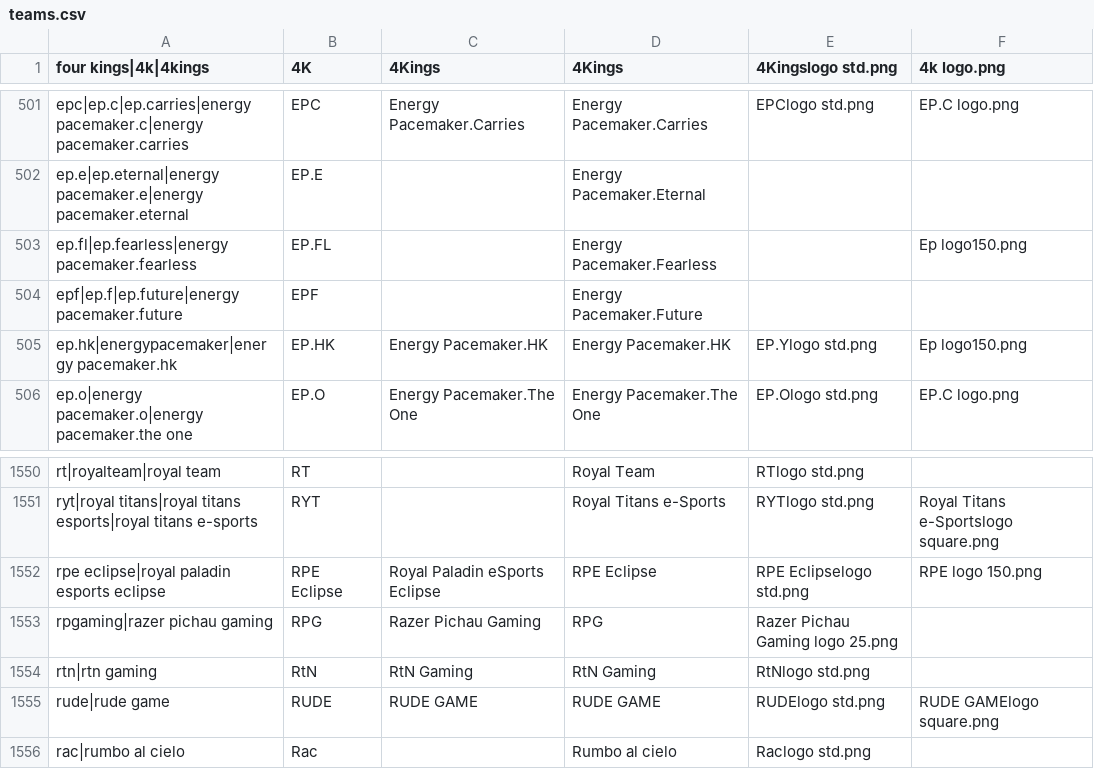
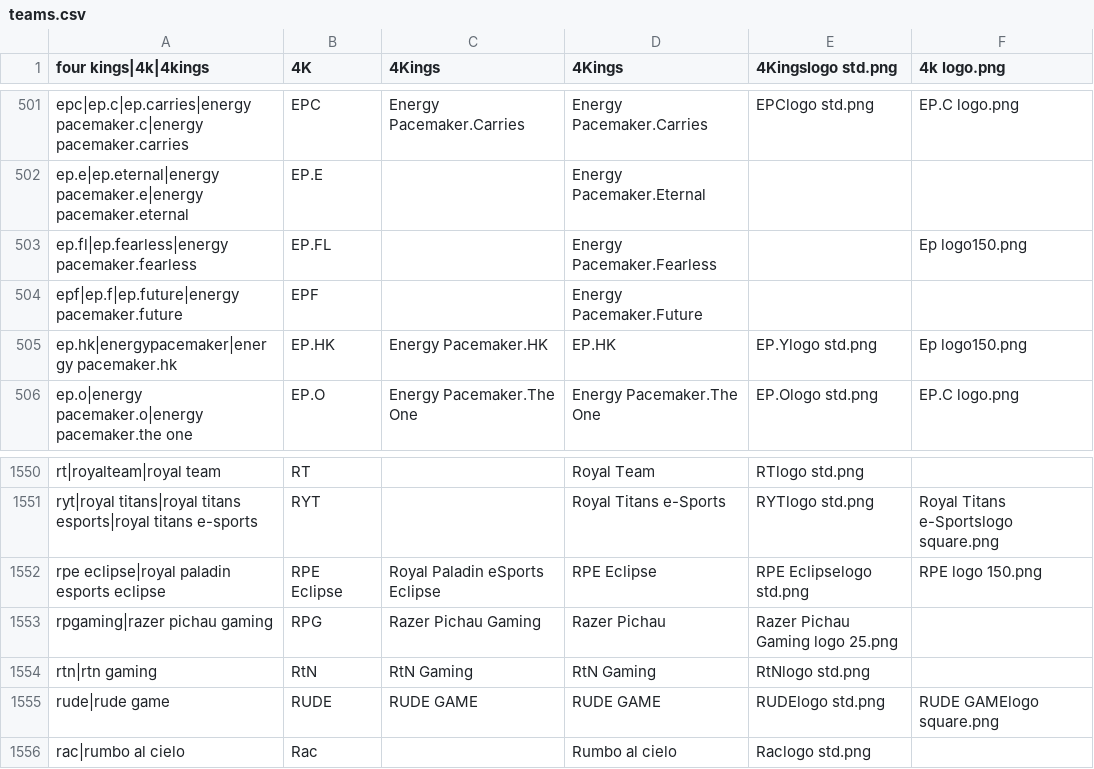
Before and after one commit to dominguesmarco/MediaWiki-TeamParserFunction, a CSV file: teams.csv, drawn as a sheet; only a part is shown, gaps mark what is left out.

Commit message:
Minor fix

```diff
--- a/teams.csv
+++ b/teams.csv
@@ -504,3 +504,3 @@ ep.fl|ep.fearless|energy pacemaker.fearless,EP.FL,,Energy Pacemaker.Fearless,,Ep
 epf|ep.f|ep.future|energy pacemaker.future,EPF,,Energy Pacemaker.Future,,
-ep.hk|energypacemaker|energy pacemaker.hk,EP.HK,Energy Pacemaker.HK,Energy Pacemaker.HK,EP.Ylogo std.png,Ep logo150.png
+ep.hk|energypacemaker|energy pacemaker.hk,EP.HK,Energy Pacemaker.HK,EP.HK,EP.Ylogo std.png,Ep logo150.png
 ep.o|energy pacemaker.o|energy pacemaker.the one,EP.O,Energy Pacemaker.The One,Energy Pacemaker.The One,EP.Ologo std.png,EP.C logo.png
@@ -1552,3 +1552,3 @@ ryt|royal titans|royal titans esports|royal titans e-sports,RYT,,Royal Titans e-
 rpe eclipse|royal paladin esports eclipse,RPE Eclipse,Royal Paladin eSports Eclipse,RPE Eclipse,RPE Eclipselogo std.png,RPE logo 150.png
-rpgaming|razer pichau gaming,RPG,Razer Pichau Gaming,RPG,Razer Pichau Gaming logo 25.png,,
+rpgaming|razer pichau gaming,RPG,Razer Pichau Gaming,Razer Pichau,Razer Pichau Gaming logo 25.png,,
 rtn|rtn gaming,RtN,RtN Gaming,RtN Gaming,RtNlogo std.png,
```
